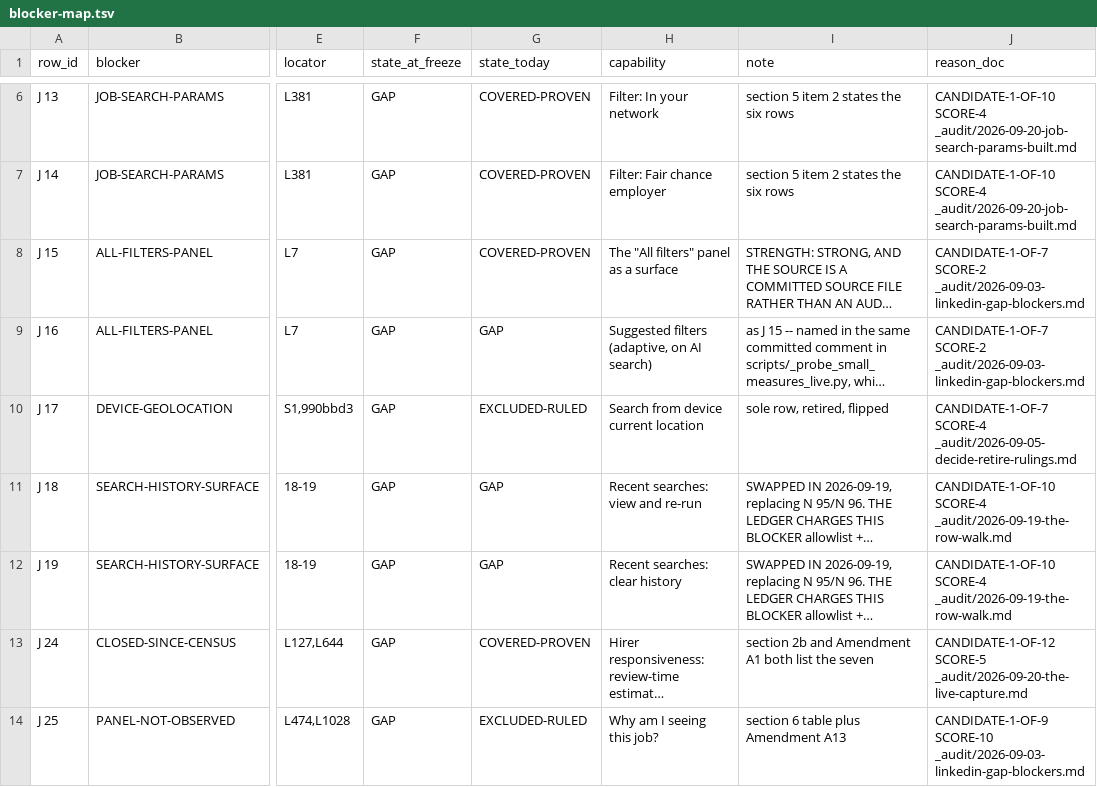
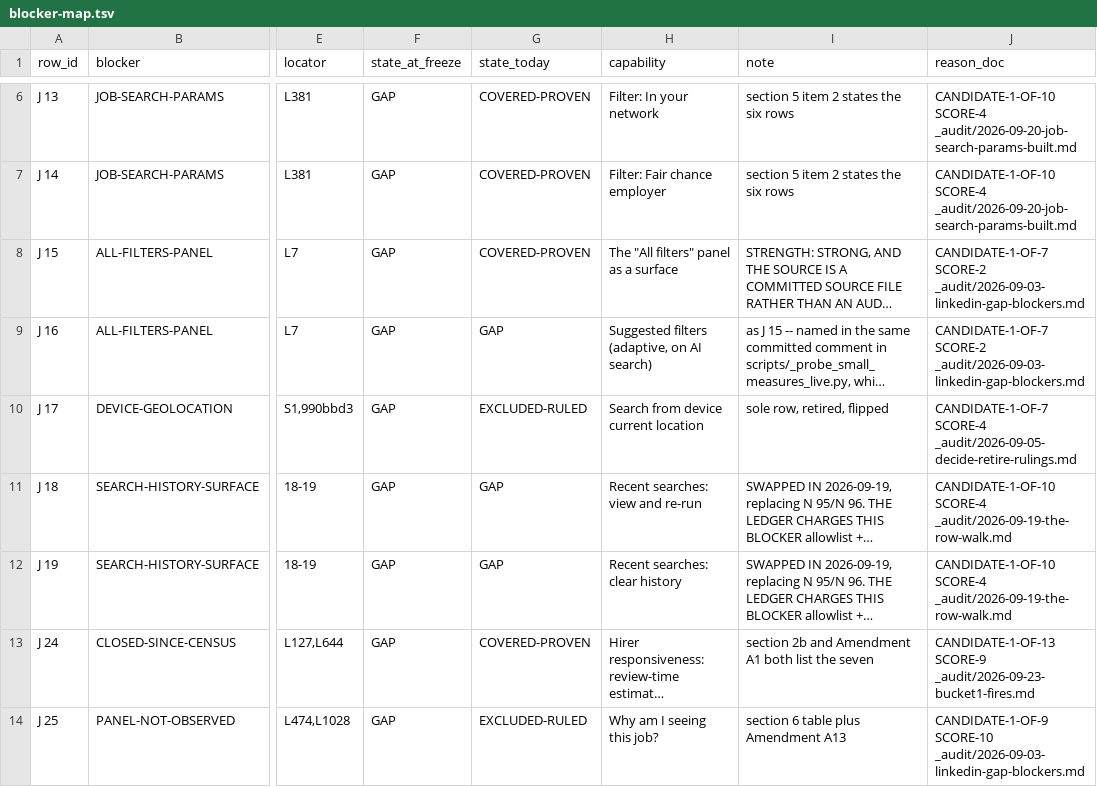
Before and after one commit to Sundeepg98/linkedin-mcp, a TSV file: _audit/_census/blocker-map.tsv, drawn as a sheet; only a part is shown, gaps mark what is left out; long unchanged cells end in …; the diff covers the shown part only; the diff names each change by its address in the sheet, - before the commit and + after, or states it on an @@ line.

Commit message:
census(bucket 1): C41 returns its first items live; J 121/122 stop at the rule
Wave bucket1-live-reads fired the read-direction COVERED-UNFIRED rows once
each, through ATTACH mode, read-only. Seven rows were in scope; the other
fifteen of the 22 are writes and were not touched.

M C41 moves COVERED-UNFIRED -> COVERED-PROVEN. linkedin_my_activity_items
returned items for the first time on any recorded run: authorship
established on all three of its conditions (isSelfProfile on the first
load, one unanimous author across 8 overflow controls, the page owner named
by the document title), 8 anchored activity keys, and the reader's own
counters reconcile (20 anchors, 8 overflow controls, 20 climbed roots). Keys
only, first render, n=1 -- written into the cell.

J 121 and J 122 were fired twice and are NOT PROVEN: both runs stopped at
posting 2 on the new stop rule. Classified from the kept envelope at zero
page loads: a drawn page (main_chars 8785) whose description never attached
after the full settle and the full wait, one posting after a posting that
read in full -- posting-level, not the session, not a selector rename.

M M33 / M M43 are held by DO-NOT-OPEN-MESSAGING, and N 20 / N 45 by the
measured, irreversible unread-badge cost on his own account; not fired.

census_completion --check is red on exactly delivered_strict 74 -> 75 and
unfired 22 -> 21, as expected; NOT re-pinned (a sibling owns that file).
INDEX.md, RULINGS.md and blocker-map.tsv regenerated until a second sweep
changed nothing. The reverse correction pair is triaged as the shadow of
the declared arrow.

```diff
--- a/_audit/_census/blocker-map.tsv
+++ b/_audit/_census/blocker-map.tsv
-J13 (reason_doc): CANDIDATE-1-OF-12 SCORE-5 _audit/2026-09-20-the-live-capture.md
+J13 (reason_doc): CANDIDATE-1-OF-13 SCORE-9 _audit/2026-09-23-bucket1-fires.md
```
Also changed, not shown: 12 edited cells elsewhere in this file, 5 other files.
